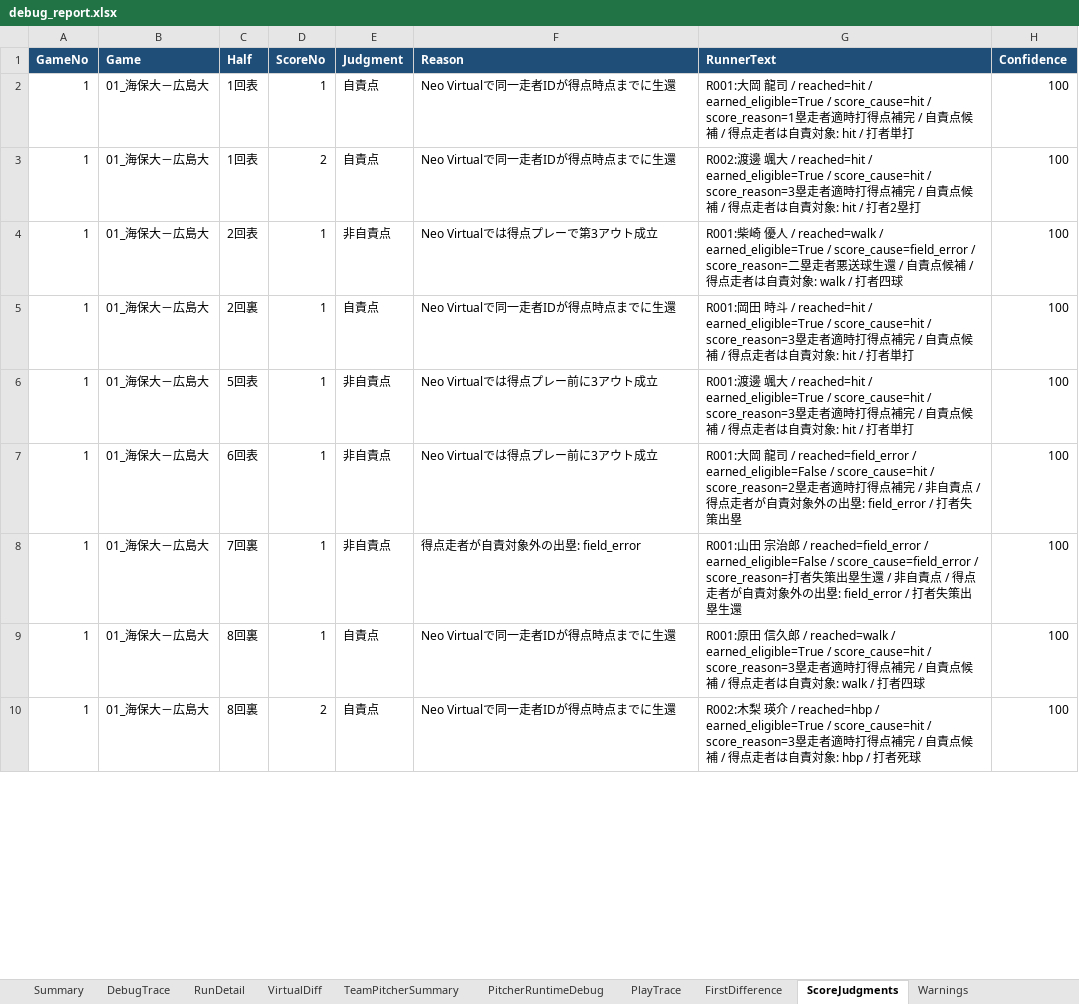
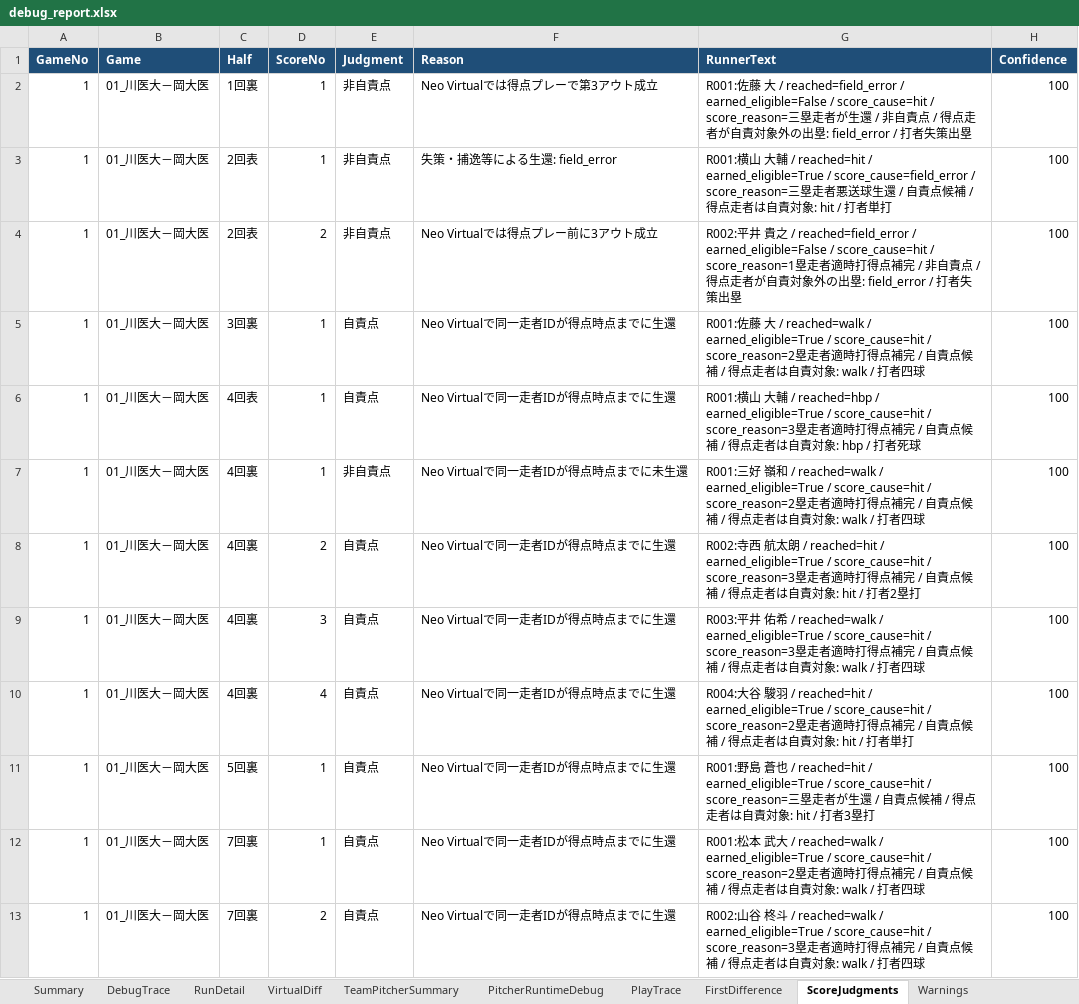
Before and after one commit to rmiopapa/Total_League_System, an Excel workbook: Neo_Phoenix/reports/debug_report.xlsx, sheet ScoreJudgments, drawn as a sheet; only a part is shown; values as stored, in another font and other column widths than the file's, no borders; addresses are those after the commit; the diff covers the shown part only; the diff names each change by its address in the sheet, - before the commit and + after, or states it on an @@ line.

Commit message:
GameID自責点判定連携

```diff
--- a/Neo_Phoenix/reports/debug_report.xlsx (sheet ScoreJudgments)
+++ b/Neo_Phoenix/reports/debug_report.xlsx (sheet ScoreJudgments)
-B2:B7 (Game): 01_海保大－広島大
+B2:B7 (Game): 01_川医大－岡大医
-C2 (Half): 1回表
+C2 (Half): 1回裏
-E2:E3 (Judgment): 自責点
+E2:E3 (Judgment): 非自責点
-F2 (Reason): Neo Virtualで同一走者IDが得点時点までに生還
+F2 (Reason): Neo Virtualでは得点プレーで第3アウト成立
-G2 (RunnerText): R001:大岡 龍司 / reached=hit / earned_eligible=True / score_cause=hit / score_reason=1塁走者適時打得点補完 / 自責点候補 / 得点走者は自責対象: hit / 打者単打
+G2 (RunnerText): R001:佐藤 大 / reached=field_error / earned_eligible=False / score_cause=hit / score_reason=三塁走者が生還 / 非自責点 / 得点走者が自責対象外の出塁: field_error / 打者失策出塁
-C3 (Half): 1回表
+C3 (Half): 2回表
-D3 (ScoreNo): 2
+D3 (ScoreNo): 1
-F3 (Reason): Neo Virtualで同一走者IDが得点時点までに生還
+F3 (Reason): 失策・捕逸等による生還: field_error
-G3 (RunnerText): R002:渡邊 颯大 / reached=hit / earned_eligible=True / score_cause=hit / score_reason=3塁走者適時打得点補完 / 自責点候補 / 得点走者は自責対象: hit / 打者2塁打
+G3 (RunnerText): R001:横山 大輔 / reached=hit / earned_eligible=True / score_cause=field_error / score_reason=三塁走者悪送球生還 / 自責点候補 / 得点走者は自責対象: hit / 打者単打
-D4 (ScoreNo): 1
+D4 (ScoreNo): 2
-F4 (Reason): Neo Virtualでは得点プレーで第3アウト成立
+F4 (Reason): Neo Virtualでは得点プレー前に3アウト成立
-G4 (RunnerText): R001:柴崎 優人 / reached=walk / earned_eligible=True / score_cause=field_error / score_reason=二塁走者悪送球生還 / 自責点候補 / 得点走者は自責対象: walk / 打者四球
+G4 (RunnerText): R002:平井 貴之 / reached=field_error / earned_eligible=False / score_cause=hit / score_reason=1塁走者適時打得点補完 / 非自責点 / 得点走者が自責対象外の出塁: field_error / 打者失策出塁
-C5 (Half): 2回裏
+C5 (Half): 3回裏
-G5 (RunnerText): R001:岡田 時斗 / reached=hit / earned_eligible=True / score_cause=hit / score_reason=3塁走者適時打得点補完 / 自責点候補 / 得点走者は自責対象: hit / 打者単打
+G5 (RunnerText): R001:佐藤 大 / reached=walk / earned_eligible=True / score_cause=hit / score_reason=2塁走者適時打得点補完 / 自責点候補 / 得点走者は自責対象: walk / 打者四球
-C6 (Half): 5回表
+C6 (Half): 4回表
-E6 (Judgment): 非自責点
+E6 (Judgment): 自責点
-F6 (Reason): Neo Virtualでは得点プレー前に3アウト成立
+F6 (Reason): Neo Virtualで同一走者IDが得点時点までに生還
-G6 (RunnerText): R001:渡邊 颯大 / reached=hit / earned_eligible=True / score_cause=hit / score_reason=3塁走者適時打得点補完 / 自責点候補 / 得点走者は自責対象: hit / 打者単打
+G6 (RunnerText): R001:横山 大輔 / reached=hbp / earned_eligible=True / score_cause=hit / score_reason=3塁走者適時打得点補完 / 自責点候補 / 得点走者は自責対象: hbp / 打者死球
-C7 (Half): 6回表
+C7 (Half): 4回裏
-F7 (Reason): Neo Virtualでは得点プレー前に3アウト成立
+F7 (Reason): Neo Virtualで同一走者IDが得点時点までに未生還
-G7 (RunnerText): R001:大岡 龍司 / reached=field_error / earned_eligible=False / score_cause=hit / score_reason=2塁走者適時打得点補完 / 非自責点 / 得点走者が自責対象外の出塁: field_error / 打者失策出塁
+G7 (RunnerText): R001:三好 嶺和 / reached=walk / earned_eligible=True / score_cause=hit / score_reason=2塁走者適時打得点補完 / 自責点候補 / 得点走者は自責対象: walk / 打者四球
+row 8: 1 | 01_川医大－岡大医 | 4回裏 | 2 | 自責点 | Neo Virtualで同一走者IDが得点時点までに生還 | R002:寺西 航太朗 / reached=hit / earned_eligible=True / score_cause=hit / score_reason=3塁走者適時打得点補完 / 自責点候補 / 得点走者は自責対象: hit / 打者2塁打 | 100
+row 9: 1 | 01_川医大－岡大医 | 4回裏 | 3 | 自責点 | Neo Virtualで同一走者IDが得点時点までに生還 | R003:平井 佑希 / reached=walk / earned_eligible=True / score_cause=hit / score_reason=3塁走者適時打得点補完 / 自責点候補 / 得点走者は自責対象: walk / 打者四球 | 100
+row 10: 1 | 01_川医大－岡大医 | 4回裏 | 4 | 自責点 | Neo Virtualで同一走者IDが得点時点までに生還 | R004:大谷 駿羽 / reached=hit / earned_eligible=True / score_cause=hit / score_reason=2塁走者適時打得点補完 / 自責点候補 / 得点走者は自責対象: hit / 打者単打 | 100
-B11:B13 (Game): 01_海保大－広島大
+B11:B13 (Game): 01_川医大－岡大医
-C11 (Half): 7回裏
+C11 (Half): 5回裏
-E11 (Judgment): 非自責点
+E11 (Judgment): 自責点
-F11 (Reason): 得点走者が自責対象外の出塁: field_error
+F11 (Reason): Neo Virtualで同一走者IDが得点時点までに生還
-G11 (RunnerText): R001:山田 宗治郎 / reached=field_error / earned_eligible=False / score_cause=field_error / score_reason=打者失策出塁生還 / 非自責点 / 得点走者が自責対象外の出塁: field_error / 打者失策出塁生還
+G11 (RunnerText): R001:野島 蒼也 / reached=hit / earned_eligible=True / score_cause=hit / score_reason=三塁走者が生還 / 自責点候補 / 得点走者は自責対象: hit / 打者3塁打
-C12:C13 (Half): 8回裏
+C12:C13 (Half): 7回裏
-G12 (RunnerText): R001:原田 信久郎 / reached=walk / earned_eligible=True / score_cause=hit / score_reason=3塁走者適…
+G12 (RunnerText): R001:松本 武大 / reached=walk / earned_eligible=True / score_cause=hit / score_reason=2塁走者適…
-G13 (RunnerText): R002:木梨 瑛介 / reached=hbp / earned_eligible=True / score_cause=hit / score_reason=3塁走者適時打得点補完 / 自責点候補 / 得点走者は自責対象: hbp / 打者死球
+G13 (RunnerText): R002:山谷 柊斗 / reached=walk / earned_eligible=True / score_cause=hit / score_reason=3塁走者適時打得点補完 / 自責点候補 / 得点走者は自責対象: walk / 打者四球
```
Also changed, not shown: 26 added rows and 7 edited cells elsewhere in this sheet, sheet PitcherRuntimeDebug, sheet PlayTrace, sheet DebugTrace, sheet RunDetail, sheet FirstDifference, sheet TeamPitcherSummary, 1 more sheet, Neo_Phoenix/reports/daily_check.xlsx, 8 other files.
